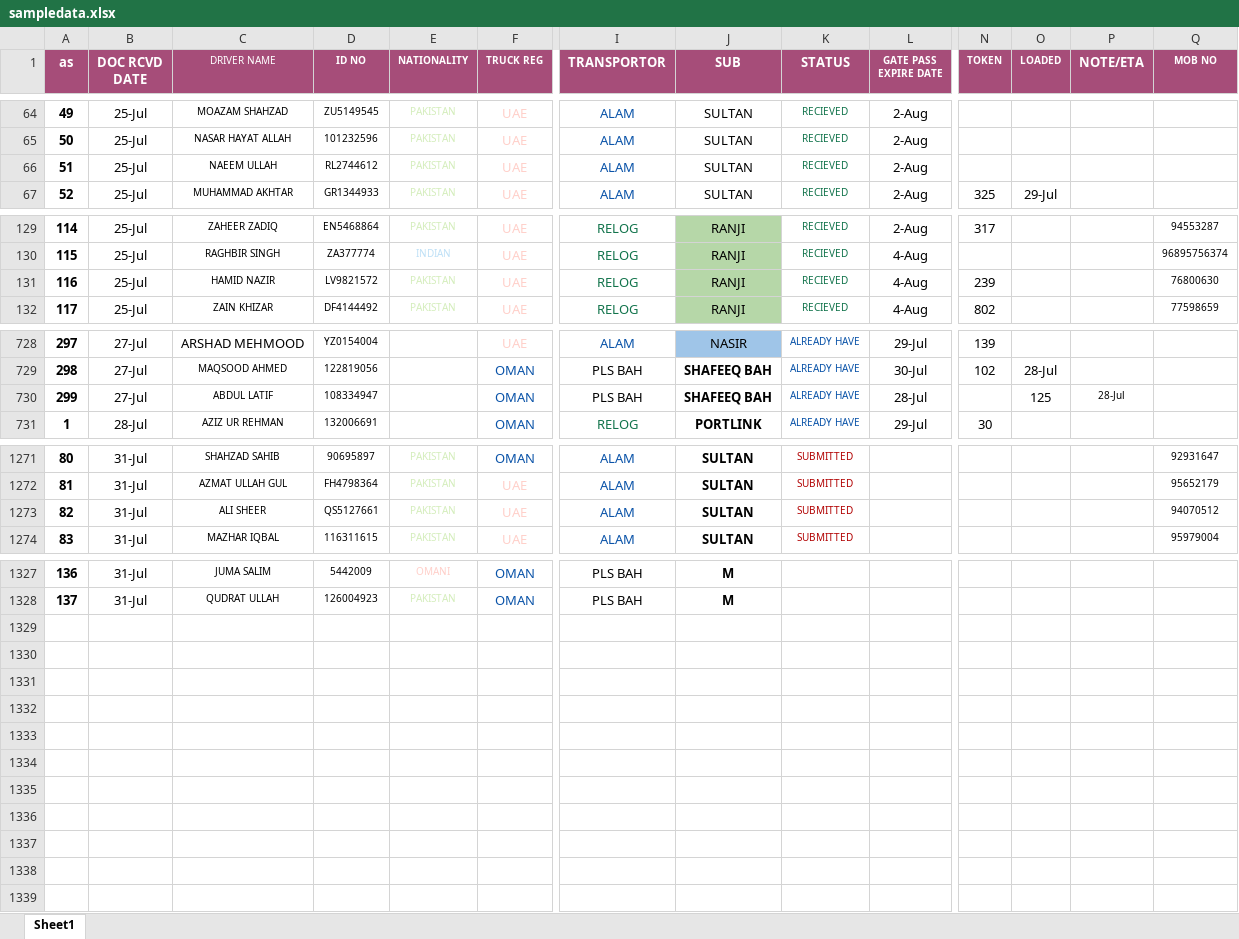
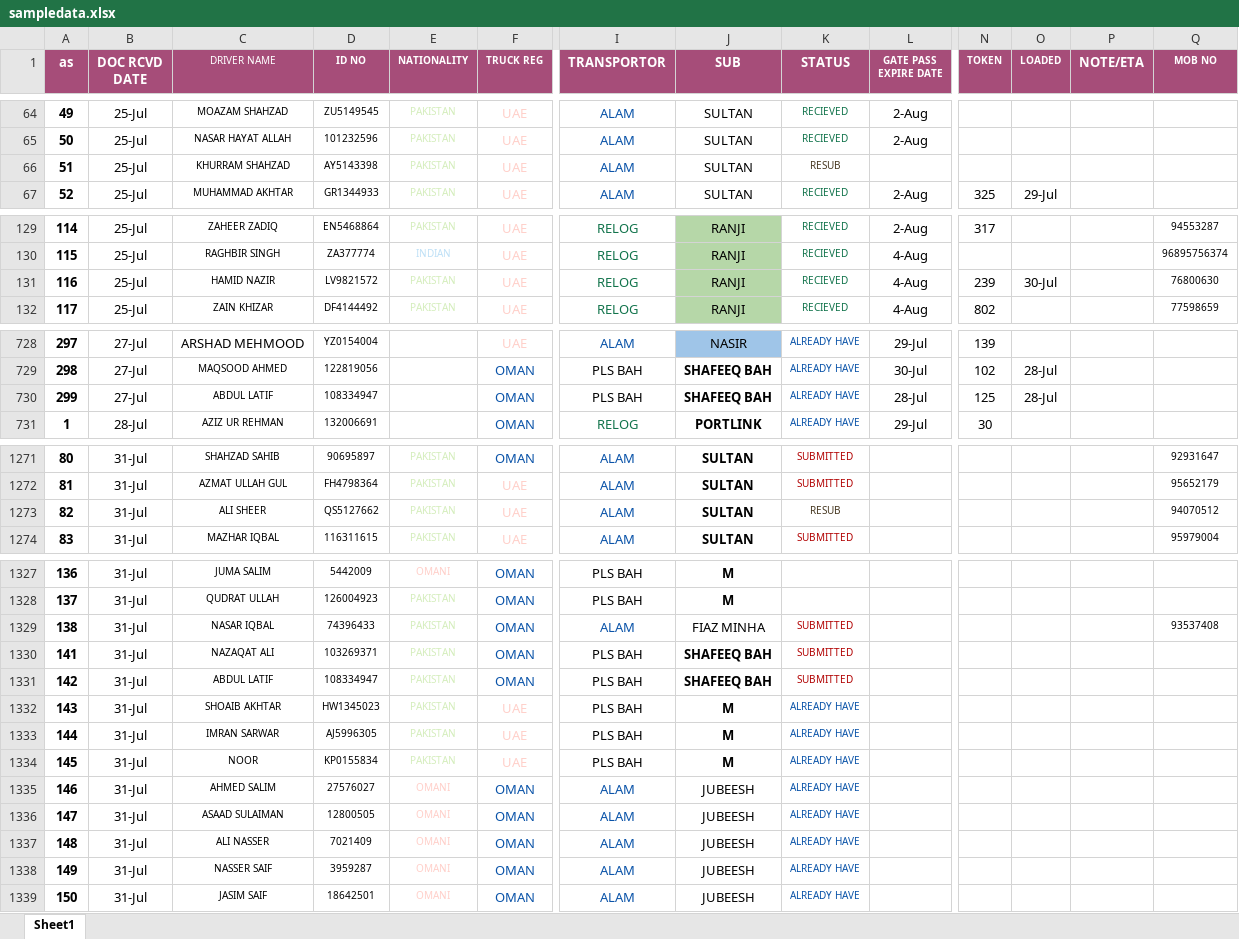
Before and after one commit to connectharundas/global-pacific-truck-search, an Excel workbook: data/sampledata.xlsx, sheet Sheet1, drawn as a sheet; only a part is shown, gaps mark what is left out; values as stored, in another font and other column widths than the file's, no borders; rows hold the shown columns only; the diff covers the shown part only; the diff names each change by its address in the sheet, - before the commit and + after, or states it on an @@ line.

```diff
--- a/data/sampledata.xlsx (sheet Sheet1)
+++ b/data/sampledata.xlsx (sheet Sheet1)
-C66 (DRIVER NAME): NAEEM ULLAH
+C66 (DRIVER NAME): KHURRAM SHAHZAD
-D66 (ID NO): RL2744612
+D66 (ID NO): AY5143398
-K66 (STATUS): RECIEVED
+K66 (STATUS): RESUB
-K66 text colour: #11734B
+K66 text colour: #473821
-L66 (GATE PASS EXPIRE DATE): 2-Aug
+L66 (GATE PASS EXPIRE DATE): (empty)
-O131 (LOADED): (empty)
+O131 (LOADED): 30-Jul
-N730 (TOKEN): (empty)
+N730 (TOKEN): 125
-O730 (LOADED): 125
+O730 (LOADED): 28-Jul
-P730 (NOTE/ETA): 28-Jul
+P730 (NOTE/ETA): (empty)
-D1273 (ID NO): QS5127661
+D1273 (ID NO): QS5127662
-K1273 (STATUS): SUBMITTED
+K1273 (STATUS): RESUB
-K1273 text colour: #B10202
+K1273 text colour: #473821
+row 1329: 138 | 31-Jul | NASAR IQBAL | 74396433 | PAKISTAN | OMAN | ALAM | FIAZ MINHA | SUBMITTED |  |  |  |  | 93537408
+row 1330: 141 | 31-Jul | NAZAQAT ALI | 103269371 | PAKISTAN | OMAN | PLS BAH | SHAFEEQ BAH | SUBMITTED
+row 1331: 142 | 31-Jul | ABDUL LATIF | 108334947 | PAKISTAN | OMAN | PLS BAH | SHAFEEQ BAH | SUBMITTED
+row 1332: 143 | 31-Jul | SHOAIB AKHTAR | HW1345023 | PAKISTAN | UAE | PLS BAH | M | ALREADY HAVE
+row 1333: 144 | 31-Jul | IMRAN SARWAR | AJ5996305 | PAKISTAN | UAE | PLS BAH | M | ALREADY HAVE
+row 1334: 145 | 31-Jul | NOOR | KP0155834 | PAKISTAN | UAE | PLS BAH | M | ALREADY HAVE
+row 1335: 146 | 31-Jul | AHMED SALIM | 27576027 | OMANI | OMAN | ALAM | JUBEESH | ALREADY HAVE
+row 1336: 147 | 31-Jul | ASAAD SULAIMAN | 12800505 | OMANI | OMAN | ALAM | JUBEESH | ALREADY HAVE
+row 1337: 148 | 31-Jul | ALI NASSER | 7021409 | OMANI | OMAN | ALAM | JUBEESH | ALREADY HAVE
+row 1338: 149 | 31-Jul | NASSER SAIF | 3959287 | OMANI | OMAN | ALAM | JUBEESH | ALREADY HAVE
+row 1339: 150 | 31-Jul | JASIM SAIF | 18642501 | OMANI | OMAN | ALAM | JUBEESH | ALREADY HAVE
```
Also changed, not shown: 17 edited cells elsewhere in this sheet, 1 other file.
